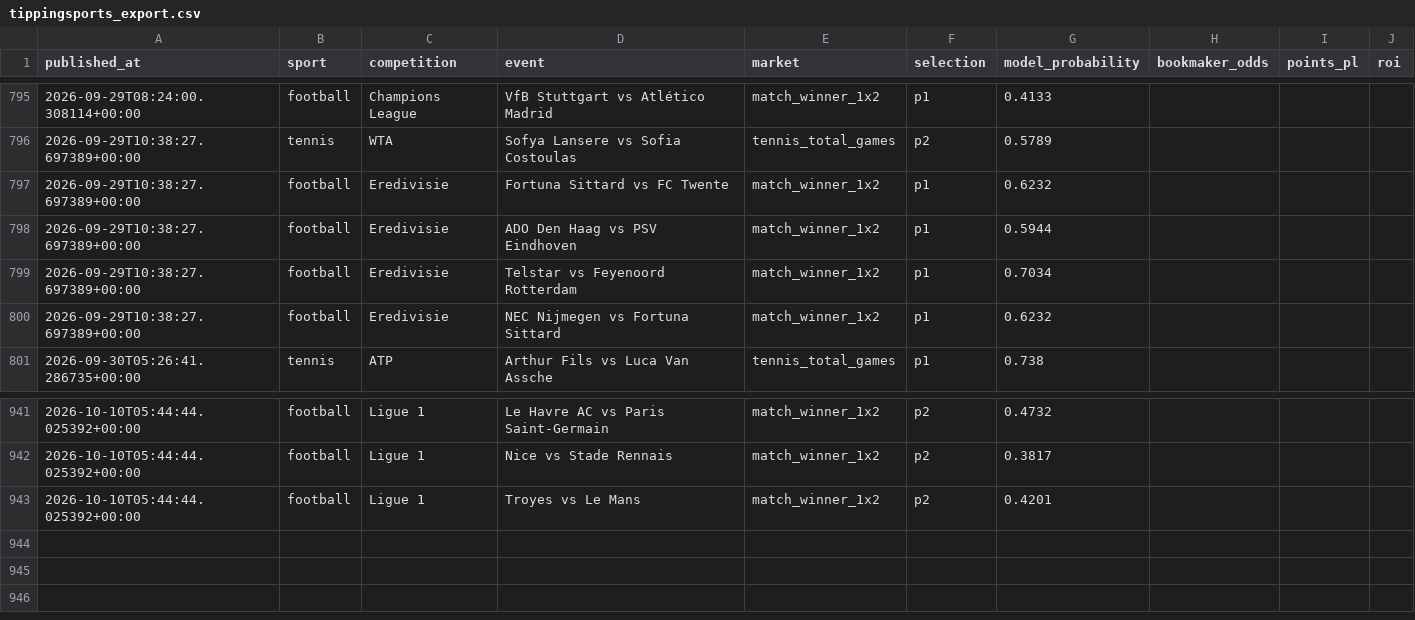
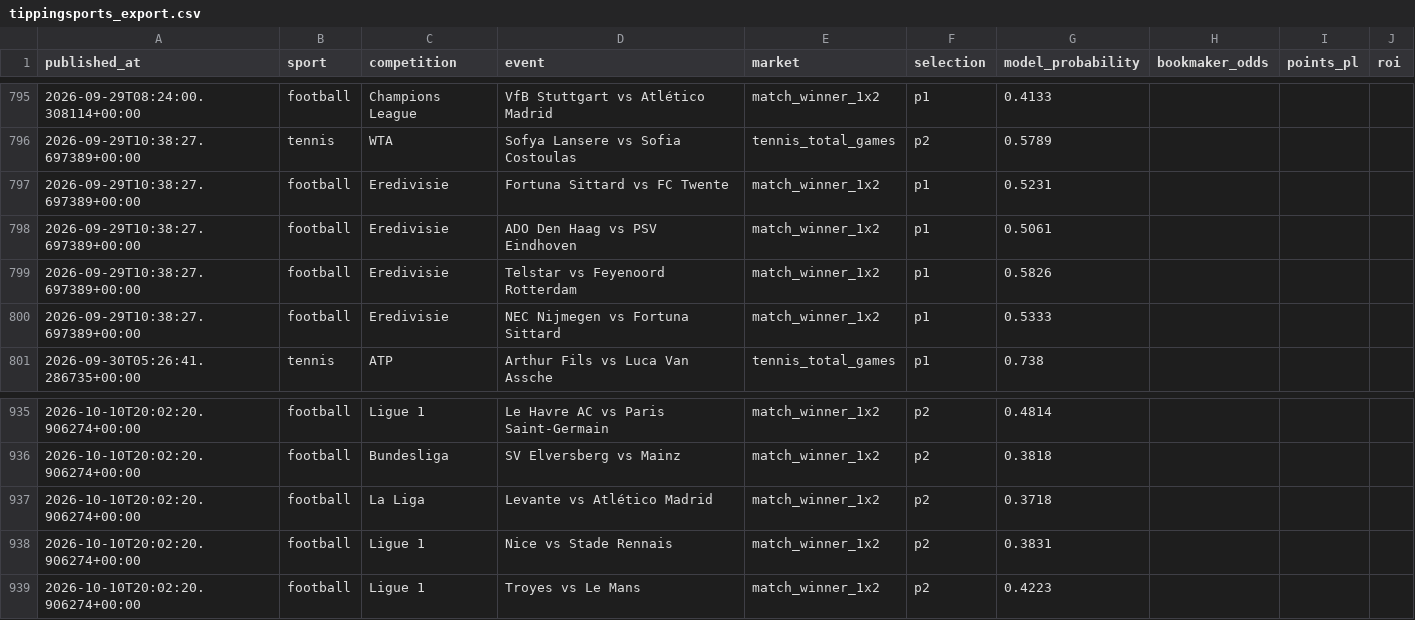
Before and after one commit to topboyasian-stack/match-signal, a CSV file: data/tippingsports_export.csv, drawn as a sheet; only a part is shown, gaps mark what is left out; the diff covers the shown part only.

```diff
--- a/data/tippingsports_export.csv
+++ b/data/tippingsports_export.csv
@@ -796,6 +796,6 @@ published_at,sport,competition,event,market,selection,model_probability,bookmake
 2026-09-29T10:38:27.697389+00:00,tennis,WTA,Sofya Lansere vs Sofia Costoulas,tennis_total_games,p2,0.5789,,,
-2026-09-29T10:38:27.697389+00:00,football,Eredivisie,Fortuna Sittard vs FC Twente,match_winner_1x2,p1,0.6232,,,
-2026-09-29T10:38:27.697389+00:00,football,Eredivisie,ADO Den Haag vs PSV Eindhoven,match_winner_1x2,p1,0.5944,,,
-2026-09-29T10:38:27.697389+00:00,football,Eredivisie,Telstar vs Feyenoord Rotterdam,match_winner_1x2,p1,0.7034,,,
-2026-09-29T10:38:27.697389+00:00,football,Eredivisie,NEC Nijmegen vs Fortuna Sittard,match_winner_1x2,p1,0.6232,,,
+2026-09-29T10:38:27.697389+00:00,football,Eredivisie,Fortuna Sittard vs FC Twente,match_winner_1x2,p1,0.5231,,,
+2026-09-29T10:38:27.697389+00:00,football,Eredivisie,ADO Den Haag vs PSV Eindhoven,match_winner_1x2,p1,0.5061,,,
+2026-09-29T10:38:27.697389+00:00,football,Eredivisie,Telstar vs Feyenoord Rotterdam,match_winner_1x2,p1,0.5826,,,
+2026-09-29T10:38:27.697389+00:00,football,Eredivisie,NEC Nijmegen vs Fortuna Sittard,match_winner_1x2,p1,0.5333,,,
 2026-09-30T05:26:41.286735+00:00,tennis,ATP,Arthur Fils vs Luca Van Assche,tennis_total_games,p1,0.738,,,
@@ -941,3 +935,5 @@ published_at,sport,competition,event,market,selection,model_probability,bookmake
-2026-10-10T05:44:44.025392+00:00,football,Ligue 1,Le Havre AC vs Paris Saint-Germain,match_winner_1x2,p2,0.4732,,,
-2026-10-10T05:44:44.025392+00:00,football,Ligue 1,Nice vs Stade Rennais,match_winner_1x2,p2,0.3817,,,
-2026-10-10T05:44:44.025392+00:00,football,Ligue 1,Troyes vs Le Mans,match_winner_1x2,p2,0.4201,,,
+2026-10-10T20:02:20.906274+00:00,football,Ligue 1,Le Havre AC vs Paris Saint-Germain,match_winner_1x2,p2,0.4814,,,
+2026-10-10T20:02:20.906274+00:00,football,Bundesliga,SV Elversberg vs Mainz,match_winner_1x2,p2,0.3818,,,
+2026-10-10T20:02:20.906274+00:00,football,La Liga,Levante vs Atlético Madrid,match_winner_1x2,p2,0.3718,,,
+2026-10-10T20:02:20.906274+00:00,football,Ligue 1,Nice vs Stade Rennais,match_winner_1x2,p2,0.3831,,,
+2026-10-10T20:02:20.906274+00:00,football,Ligue 1,Troyes vs Le Mans,match_winner_1x2,p2,0.4223,,,
```
Also changed, not shown: 6 removed rows and 42 edited cells elsewhere in this file, 3 other files.
